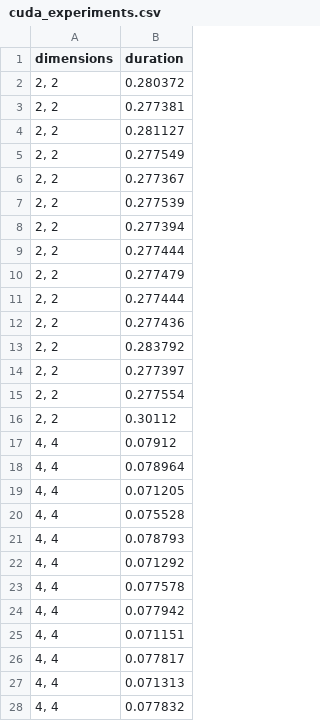
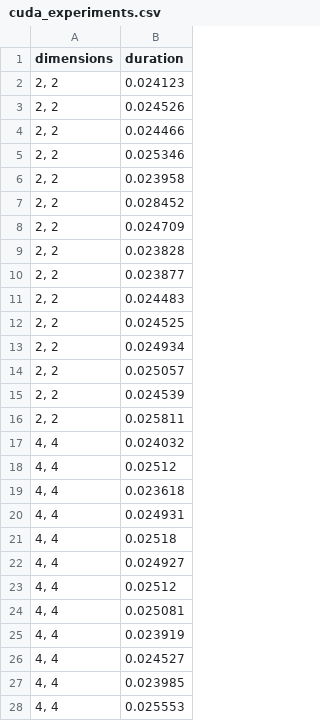
Before and after one commit to ThiagoSTeixeira/MAC0219---Paralela-, a CSV file: EP2/cuda_experiments.csv, drawn as a sheet; only a part is shown; the diff covers the shown part only.

Commit message:
add cuda experiments

```diff
--- a/EP2/cuda_experiments.csv
+++ b/EP2/cuda_experiments.csv
@@ -1,28 +1,28 @@
 dimensions,duration
-"2, 2",0.280372
-"2, 2",0.277381
-"2, 2",0.281127
-"2, 2",0.277549
-"2, 2",0.277367
-"2, 2",0.277539
-"2, 2",0.277394
-"2, 2",0.277444
-"2, 2",0.277479
-"2, 2",0.277444
-"2, 2",0.277436
-"2, 2",0.283792
-"2, 2",0.277397
-"2, 2",0.277554
-"2, 2",0.30112
-"4, 4",0.07912
-"4, 4",0.078964
-"4, 4",0.071205
-"4, 4",0.075528
-"4, 4",0.078793
-"4, 4",0.071292
-"4, 4",0.077578
-"4, 4",0.077942
-"4, 4",0.071151
-"4, 4",0.077817
-"4, 4",0.071313
-"4, 4",0.077832
+"2, 2", 0.024123
+"2, 2", 0.024526
+"2, 2", 0.024466
+"2, 2", 0.025346
+"2, 2", 0.023958
+"2, 2", 0.028452
+"2, 2", 0.024709
+"2, 2", 0.023828
+"2, 2", 0.023877
+"2, 2", 0.024483
+"2, 2", 0.024525
+"2, 2", 0.024934
+"2, 2", 0.025057
+"2, 2", 0.024539
+"2, 2", 0.025811
+"4, 4", 0.024032
+"4, 4", 0.02512
+"4, 4", 0.023618
+"4, 4", 0.024931
+"4, 4", 0.02518
+"4, 4", 0.024927
+"4, 4", 0.02512
+"4, 4", 0.025081
+"4, 4", 0.023919
+"4, 4", 0.024527
+"4, 4", 0.023985
+"4, 4", 0.025553
```
Also changed, not shown: 48 edited cells elsewhere in this file.
